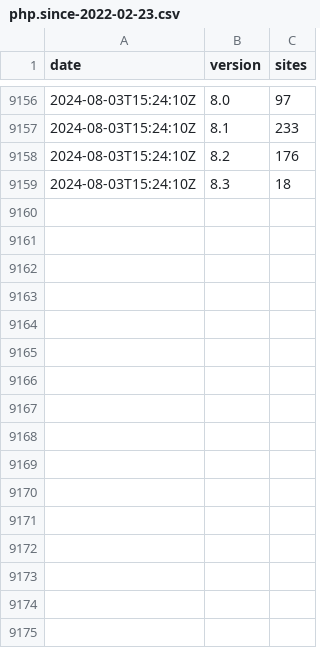
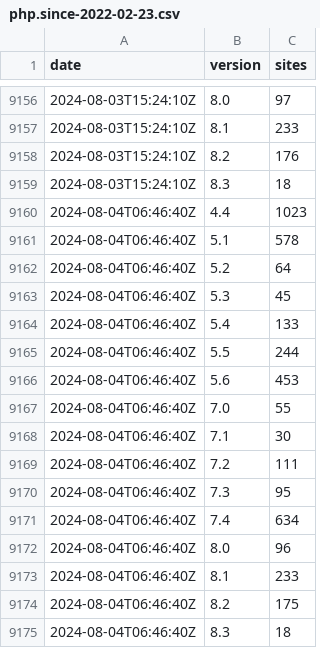
Before and after one commit to JamesRezo/stats-backup, a CSV file: php.since-2022-02-23.csv, drawn as a sheet; only a part is shown, gaps mark what is left out.

```diff
--- a/php.since-2022-02-23.csv
+++ b/php.since-2022-02-23.csv
@@ -9159 +9159,17 @@ date,version,sites
 2024-08-03T15:24:10Z,"8.3",18
+2024-08-04T06:46:40Z,"4.4",1023
+2024-08-04T06:46:40Z,"5.1",578
+2024-08-04T06:46:40Z,"5.2",64
+2024-08-04T06:46:40Z,"5.3",45
+2024-08-04T06:46:40Z,"5.4",133
+2024-08-04T06:46:40Z,"5.5",244
+2024-08-04T06:46:40Z,"5.6",453
+2024-08-04T06:46:40Z,"7.0",55
+2024-08-04T06:46:40Z,"7.1",30
+2024-08-04T06:46:40Z,"7.2",111
+2024-08-04T06:46:40Z,"7.3",95
+2024-08-04T06:46:40Z,"7.4",634
+2024-08-04T06:46:40Z,"8.0",96
+2024-08-04T06:46:40Z,"8.1",233
+2024-08-04T06:46:40Z,"8.2",175
+2024-08-04T06:46:40Z,"8.3",18
```
Also changed, not shown: php.csv, spip.csv, 3 other files.
